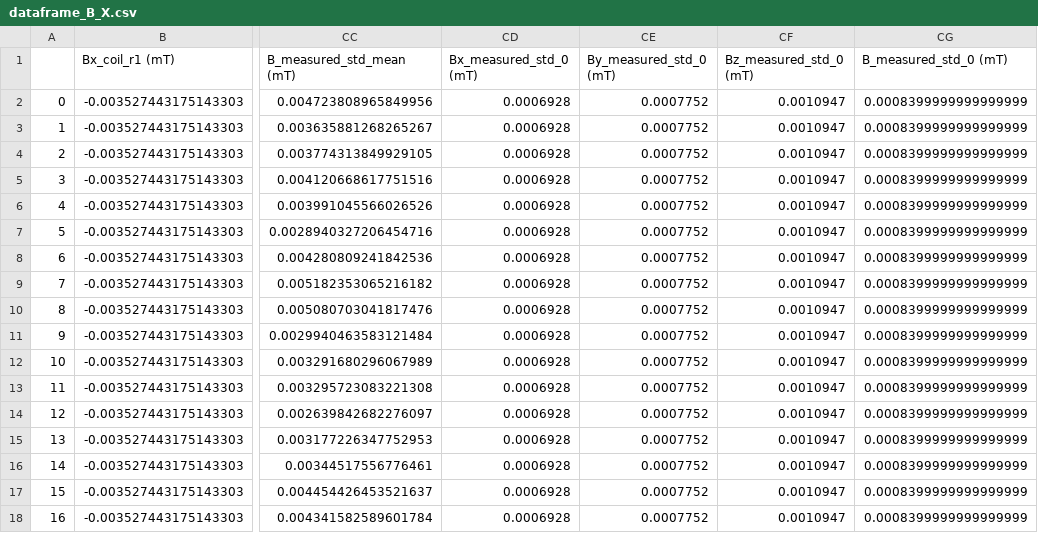
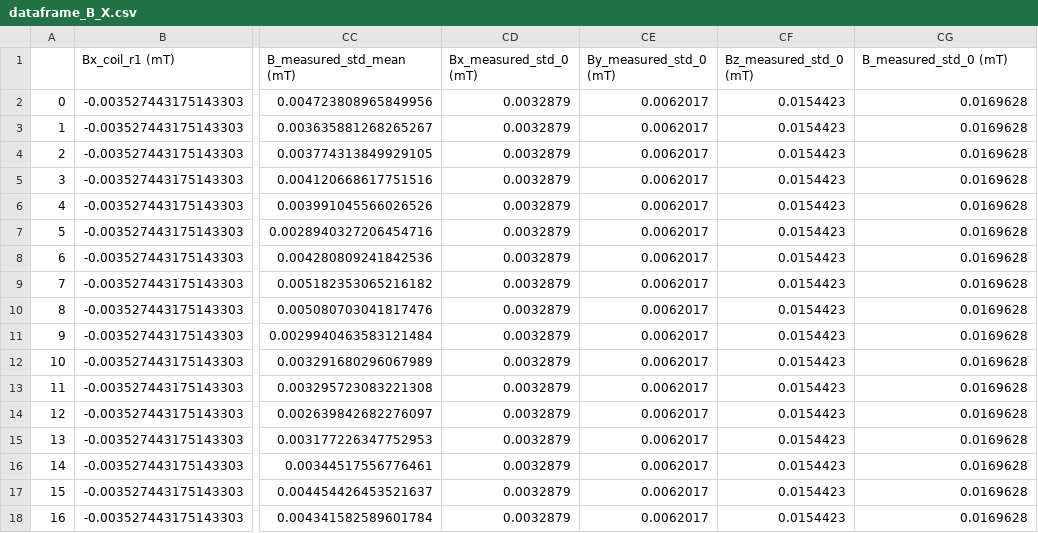
Before and after one commit to laimabusaite/magnetometer_raspi, a CSV file: RQ1nc/dataframe_B_X.csv, drawn as a sheet; only a part is shown, gaps mark what is left out; the diff names each change by its address in the sheet, - before the commit and + after, or states it on an @@ line.

```diff
--- a/RQ1nc/dataframe_B_X.csv
+++ b/RQ1nc/dataframe_B_X.csv
-CD2:CD18 (Bx_measured_std_0 (mT)): 0.0006928
+CD2:CD18 (Bx_measured_std_0 (mT)): 0.0032879
-CE2:CE18 (By_measured_std_0 (mT)): 0.0007752
+CE2:CE18 (By_measured_std_0 (mT)): 0.0062017
-CF2:CF18 (Bz_measured_std_0 (mT)): 0.0010947
+CF2:CF18 (Bz_measured_std_0 (mT)): 0.0154423
-CG2:CG18 (B_measured_std_0 (mT)): 0.0008399999999999999
+CG2:CG18 (B_measured_std_0 (mT)): 0.0169628
```
Also changed, not shown: RQ1nc/dataframe_B_45deg.csv, RQ1nc/dataframe_B_Y.csv, 31 other files.
